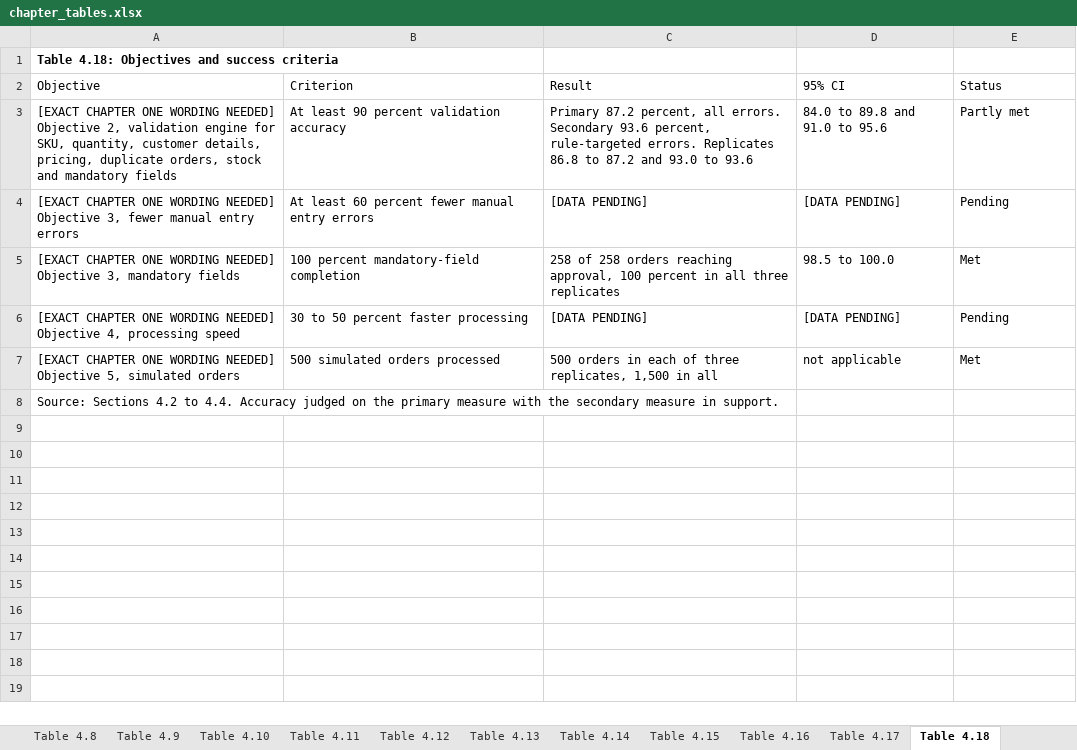
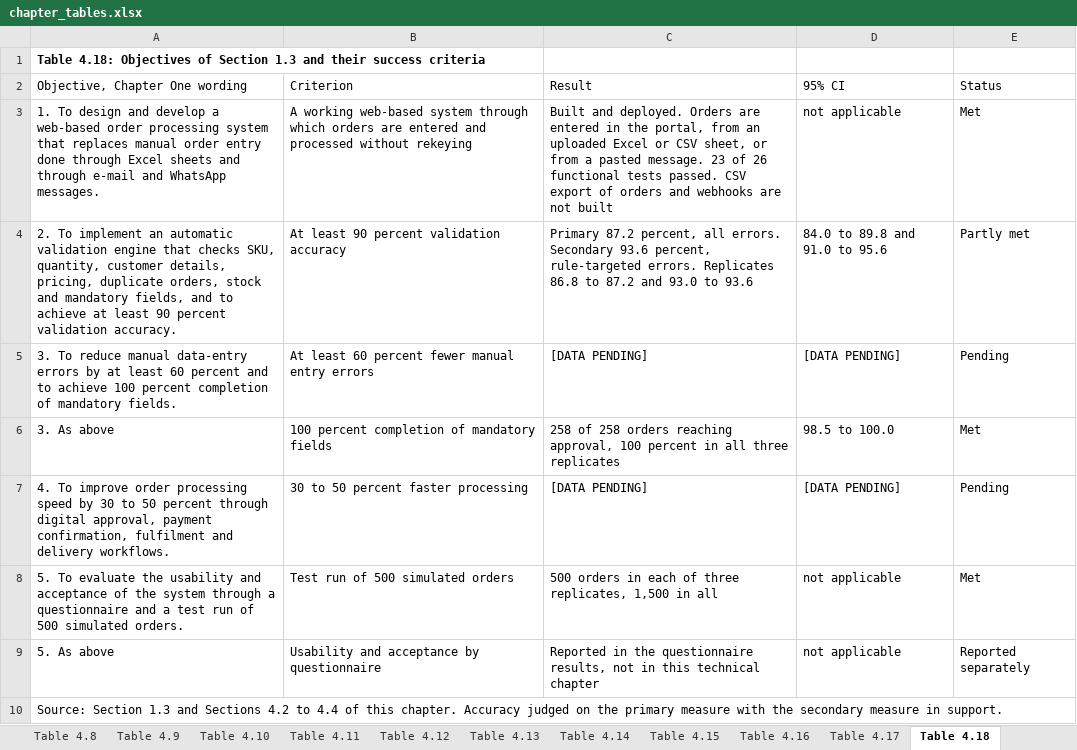
Before and after one commit to AduragbemiShobowale/Verity, an Excel workbook: docs/chapter4_final/08_chapter/chapter_tables.xlsx, sheet Table 4.18, drawn as a sheet; values as stored, in another font and other column widths than the file's, no borders; addresses are those after the commit; the diff names each change by its address in the sheet, - before the commit and + after, or states it on an @@ line.

```diff
--- a/docs/chapter4_final/08_chapter/chapter_tables.xlsx (sheet Table 4.18)
+++ b/docs/chapter4_final/08_chapter/chapter_tables.xlsx (sheet Table 4.18)
-A1: …4.18: Objectives and success criteria
+A1: …4.18: Objectives of Section 1.3 and their success criteria
-A2: Objective
+A2: Objective, Chapter One wording
+row 3: 1. To design and develop a web-based order processing system that replaces manual order entry done through Excel sheets and through e-mail and WhatsApp messages. | A working web-based system through which orders are entered and processed without rekeying | Built and deployed. Orders are entered in the portal, from an uploaded Excel or CSV sheet, or from a pasted message. 23 of 26 functional tests passed. CSV export of orders and webhooks are not built | not applicable | Met
-A4: [EXACT CHAPTER ONE WORDING NEEDED] Objective 2, validation engine for SKU, quantity, customer details, pricing, duplicate orders, stock and mandatory fields
+A4: 2. To implement an automatic validation engine that checks SKU, quantity, customer details, pricing, duplicate orders, stock and mandatory fields, and to achieve at least 90 percent validation accuracy.
-A5: [EXACT CHAPTER ONE WORDING NEEDED] Objective 3, fewer manual entry errors
+A5: 3. To reduce manual data-entry errors by at least 60 percent and to achieve 100 percent completion of mandatory fields.
-A6: [EXACT CHAPTER ONE WORDING NEEDED] Objective 3, mandatory fields
+A6: 3. As above
-B6: 100 percent mandatory-field completion
+B6: 100 percent completion of mandatory fields
-A7: [EXACT CHAPTER ONE WORDING NEEDED] Objective 4, processing speed
+A7: 4. To improve order processing speed by 30 to 50 percent through digital approval, payment confirmation, fulfilment and delivery workflows.
-A8: [EXACT CHAPTER ONE WORDING NEEDED] Objective 5, simulated orders
+A8: 5. To evaluate the usability and acceptance of the system through a questionnaire and a test run of 500 simulated orders.
-B8: 500 simulated orders processed
+B8: Test run of 500 simulated orders
+row 9: 5. As above | Usability and acceptance by questionnaire | Reported in the questionnaire results, not in this technical chapter | not applicable | Reported separately
-A10: Source: Sections 4.2 to 4.4. Accuracy judged…
+A10: Source: Section 1.3 and Sections 4.2 to 4.4 of this chapter. Accuracy judged…
```
Also changed, not shown: sheet Table 4.3, 3 other files.
